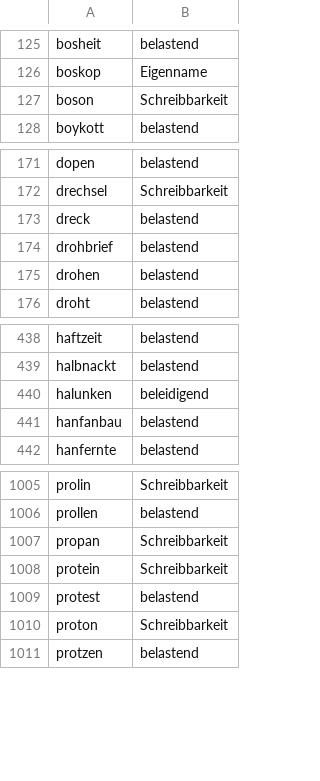
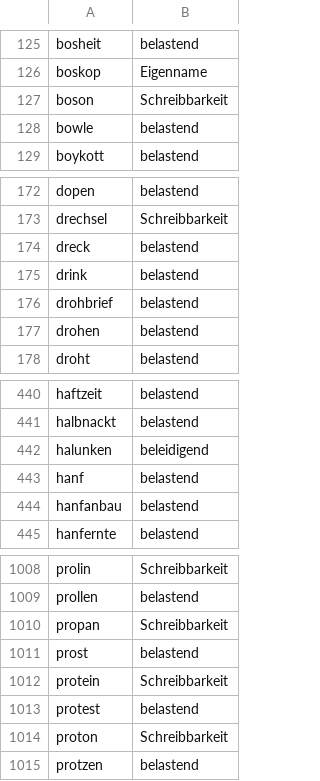
Before and after one commit to ACL0815/Kairos_Passwort, a TSV file: crates/kairos-wordlists/data/rejected.tsv, drawn as a sheet; only a part is shown, gaps mark what is left out.

```diff
--- a/crates/kairos-wordlists/data/rejected.tsv
+++ b/crates/kairos-wordlists/data/rejected.tsv
@@ -127,2 +127,3 @@ boskop	Eigenname
 boson	Schreibbarkeit
+bowle	belastend
 boykott	belastend
@@ -173,2 +174,3 @@ drechsel	Schreibbarkeit
 dreck	belastend
+drink	belastend
 drohbrief	belastend
@@ -440,2 +442,3 @@ halbnackt	belastend
 halunken	beleidigend
+hanf	belastend
 hanfanbau	belastend
@@ -1007,2 +1010,3 @@ prollen	belastend
 propan	Schreibbarkeit
+prost	belastend
 protein	Schreibbarkeit
```
Also changed, not shown: 7 other files.
